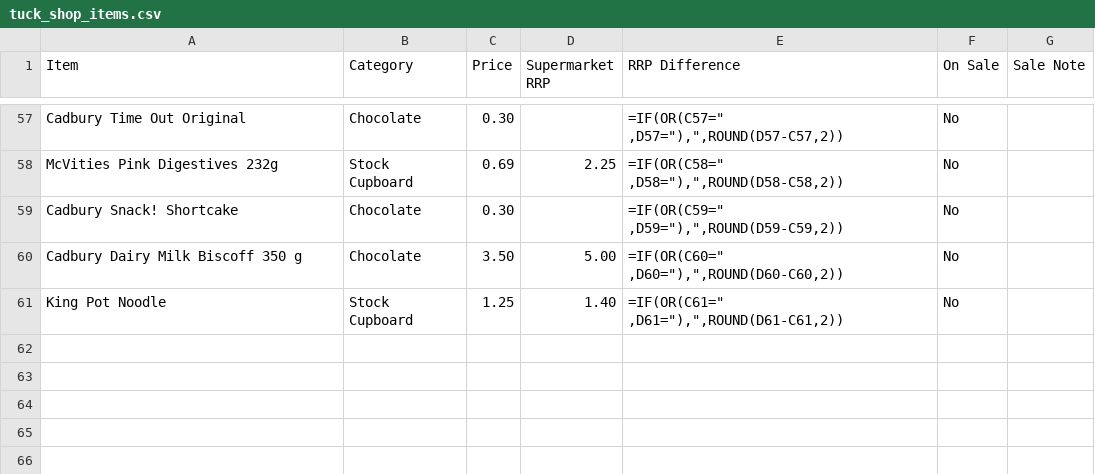
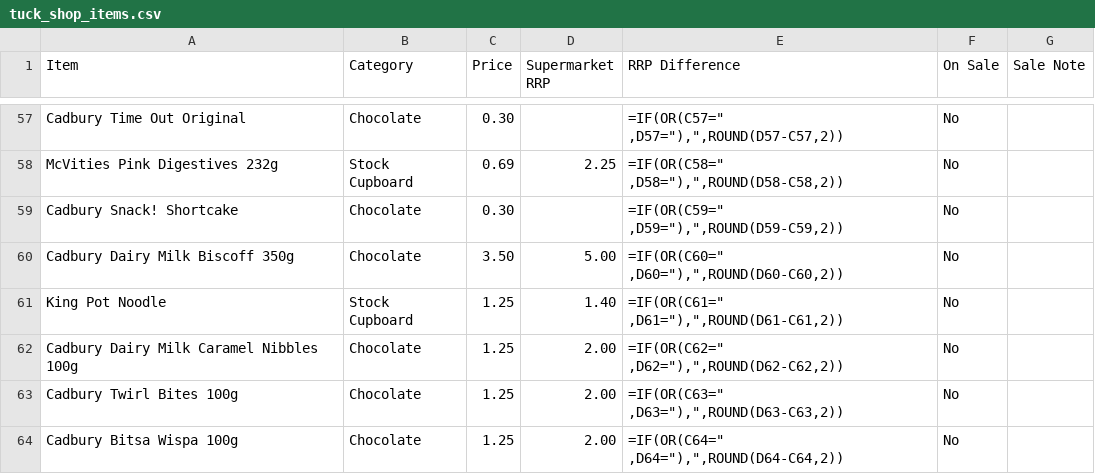
Before and after one commit to deanoooh/Tuck-Shop, a CSV file: tuck_shop_items.csv, drawn as a sheet; only a part is shown, gaps mark what is left out.

Commit message:
Fix Cadbury Dairy Milk Biscoff item name format

```diff
--- a/tuck_shop_items.csv
+++ b/tuck_shop_items.csv
@@ -59,3 +59,6 @@ McVities Pink Digestives 232g,Stock Cupboard,0.69,2.25,"=IF(OR(C58="" ,D58=""),"
 Cadbury Snack! Shortcake,Chocolate,0.30,,"=IF(OR(C59="" ,D59=""),"",ROUND(D59-C59,2))",No,
-Cadbury Dairy Milk Biscoff 350 g,Chocolate,3.50,5.00,"=IF(OR(C60="" ,D60=""),"",ROUND(D60-C60,2))",No,
+Cadbury Dairy Milk Biscoff 350g,Chocolate,3.50,5.00,"=IF(OR(C60="" ,D60=""),"",ROUND(D60-C60,2))",No,
 King Pot Noodle,Stock Cupboard,1.25,1.40,"=IF(OR(C61="" ,D61=""),"",ROUND(D61-C61,2))",No,
+Cadbury Dairy Milk Caramel Nibbles 100g,Chocolate,1.25,2.00,"=IF(OR(C62="" ,D62=""),"",ROUND(D62-C62,2))",No,
+Cadbury Twirl Bites 100g,Chocolate,1.25,2.00,"=IF(OR(C63="" ,D63=""),"",ROUND(D63-C63,2))",No,
+Cadbury Bitsa Wispa 100g,Chocolate,1.25,2.00,"=IF(OR(C64="" ,D64=""),"",ROUND(D64-C64,2))",No,
```
